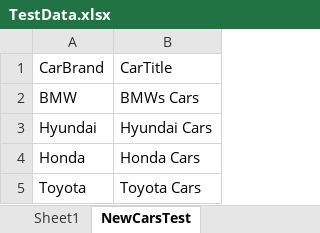
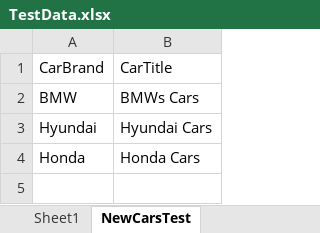
Before and after one commit to PawanShetty21/SeleniumPythonPageObject, an Excel workbook: Excel/TestData.xlsx, sheet NewCarsTest, drawn as a sheet; values as stored, in another font and other column widths than the file's, no borders; the diff names each change by its address in the sheet, - before the commit and + after, or states it on an @@ line.

Commit message:
Changed Test-URL and TestData

```diff
--- a/Excel/TestData.xlsx (sheet NewCarsTest)
+++ b/Excel/TestData.xlsx (sheet NewCarsTest)
-row 5: Toyota | Toyota Cars
```
Also changed, not shown: 1 other file.
